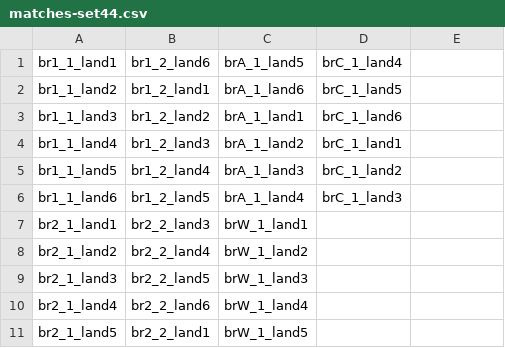
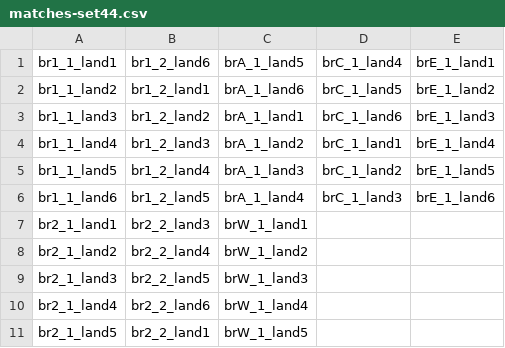
Before and after one commit to erichare/imaging-paper, a CSV file: csvs/matches-set44.csv, drawn as a sheet; only a part is shown; the diff names each change by its address in the sheet, - before the commit and + after, or states it on an @@ line.

Commit message:
Set44 matches

```diff
--- a/csvs/matches-set44.csv
+++ b/csvs/matches-set44.csv
-E1: (empty)
+E1: brE_1_land1
-E2 (brE_1_land1): (empty)
+E2 (brE_1_land1): brE_1_land2
-E3 (brE_1_land1): (empty)
+E3 (brE_1_land1): brE_1_land3
-E4 (brE_1_land1): (empty)
+E4 (brE_1_land1): brE_1_land4
-E5 (brE_1_land1): (empty)
+E5 (brE_1_land1): brE_1_land5
-E6 (brE_1_land1): (empty)
+E6 (brE_1_land1): brE_1_land6
```
